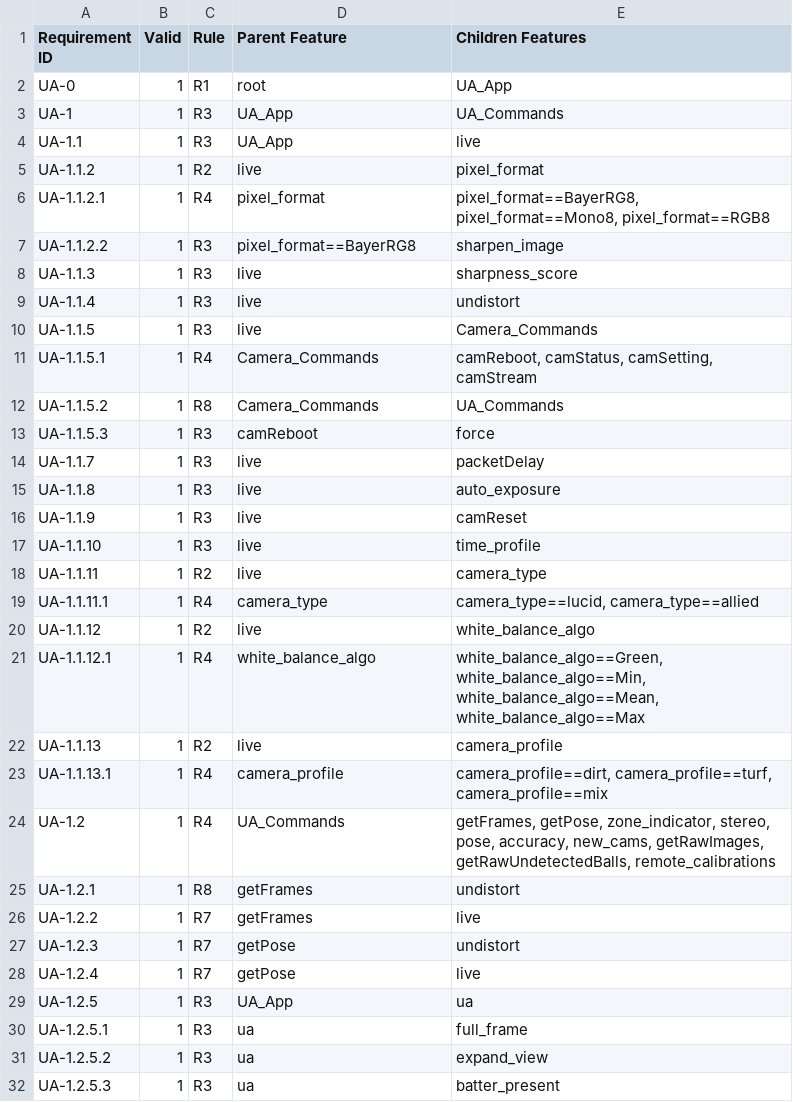
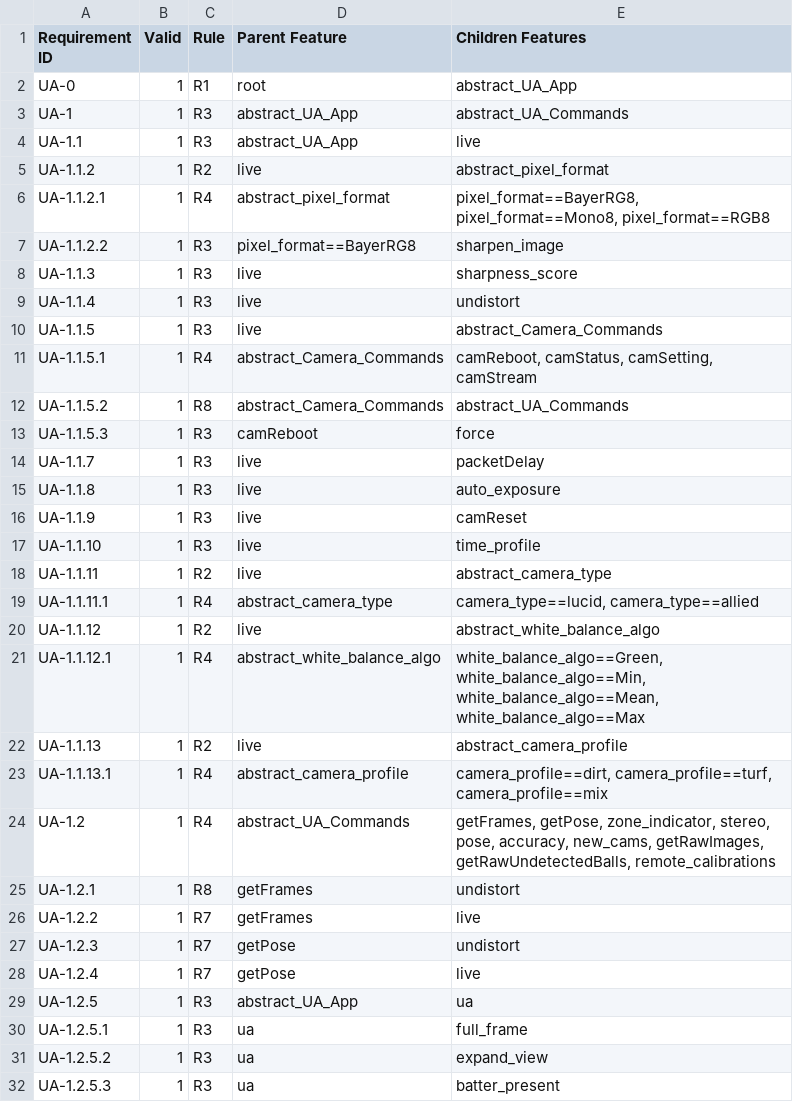
Before and after one commit to chinkhor/VarCHEKER, a CSV file: requirements/RTW_ua.csv, drawn as a sheet; only a part is shown; the diff covers the shown part only.

```diff
--- a/requirements/RTW_ua.csv
+++ b/requirements/RTW_ua.csv
@@ -1,7 +1,7 @@
 Requirement ID,Valid,Rule,Parent Feature,Children Features
-UA-0,1,R1,root,UA_App
-UA-1,1,R3,UA_App,UA_Commands
-UA-1.1,1,R3,UA_App,live
-UA-1.1.2,1,R2,live,pixel_format
-UA-1.1.2.1,1,R4,pixel_format,"pixel_format==BayerRG8, pixel_format==Mono8, pixel_format==RGB8"
+UA-0,1,R1,root,abstract_UA_App
+UA-1,1,R3,abstract_UA_App,abstract_UA_Commands
+UA-1.1,1,R3,abstract_UA_App,live
+UA-1.1.2,1,R2,live,abstract_pixel_format
+UA-1.1.2.1,1,R4,abstract_pixel_format,"pixel_format==BayerRG8, pixel_format==Mono8, pixel_format==RGB8"
 UA-1.1.2.2,1,R3,pixel_format==BayerRG8,sharpen_image
@@ -9,5 +9,5 @@ UA-1.1.3,1,R3,live,sharpness_score
 UA-1.1.4,1,R3,live,undistort
-UA-1.1.5,1,R3,live,Camera_Commands
-UA-1.1.5.1,1,R4,Camera_Commands,"camReboot, camStatus, camSetting, camStream"
-UA-1.1.5.2,1,R8,Camera_Commands,UA_Commands
+UA-1.1.5,1,R3,live,abstract_Camera_Commands
+UA-1.1.5.1,1,R4,abstract_Camera_Commands,"camReboot, camStatus, camSetting, camStream"
+UA-1.1.5.2,1,R8,abstract_Camera_Commands,abstract_UA_Commands
 UA-1.1.5.3,1,R3,camReboot,force
@@ -17,9 +17,9 @@ UA-1.1.9,1,R3,live,camReset
 UA-1.1.10,1,R3,live,time_profile
-UA-1.1.11,1,R2,live,camera_type
-UA-1.1.11.1,1,R4,camera_type,"camera_type==lucid, camera_type==allied"
-UA-1.1.12,1,R2,live,white_balance_algo
-UA-1.1.12.1,1,R4,white_balance_algo,"white_balance_algo==Green, white_balance_algo==Min, white_balance_algo==Mean, white_balance_algo==Max"
-UA-1.1.13,1,R2,live,camera_profile
-UA-1.1.13.1,1,R4,camera_profile,"camera_profile==dirt, camera_profile==turf, camera_profile==mix"
-UA-1.2,1,R4,UA_Commands,"getFrames, getPose, zone_indicator, stereo, pose, accuracy, new_cams, getRawImages, getRawUndetectedBalls, remote_calibrations"
+UA-1.1.11,1,R2,live,abstract_camera_type
+UA-1.1.11.1,1,R4,abstract_camera_type,"camera_type==lucid, camera_type==allied"
+UA-1.1.12,1,R2,live,abstract_white_balance_algo
+UA-1.1.12.1,1,R4,abstract_white_balance_algo,"white_balance_algo==Green, white_balance_algo==Min, white_balance_algo==Mean, white_balance_algo==Max"
+UA-1.1.13,1,R2,live,abstract_camera_profile
+UA-1.1.13.1,1,R4,abstract_camera_profile,"camera_profile==dirt, camera_profile==turf, camera_profile==mix"
+UA-1.2,1,R4,abstract_UA_Commands,"getFrames, getPose, zone_indicator, stereo, pose, accuracy, new_cams, getRawImages, getRawUndetectedBalls, remote_calibrations"
 UA-1.2.1,1,R8,getFrames,undistort
@@ -28,3 +28,3 @@ UA-1.2.3,1,R7,getPose,undistort
 UA-1.2.4,1,R7,getPose,live
-UA-1.2.5,1,R3,UA_App,ua
+UA-1.2.5,1,R3,abstract_UA_App,ua
 UA-1.2.5.1,1,R3,ua,full_frame
```
Also changed, not shown: 27 edited cells elsewhere in this file, 6 other files.
